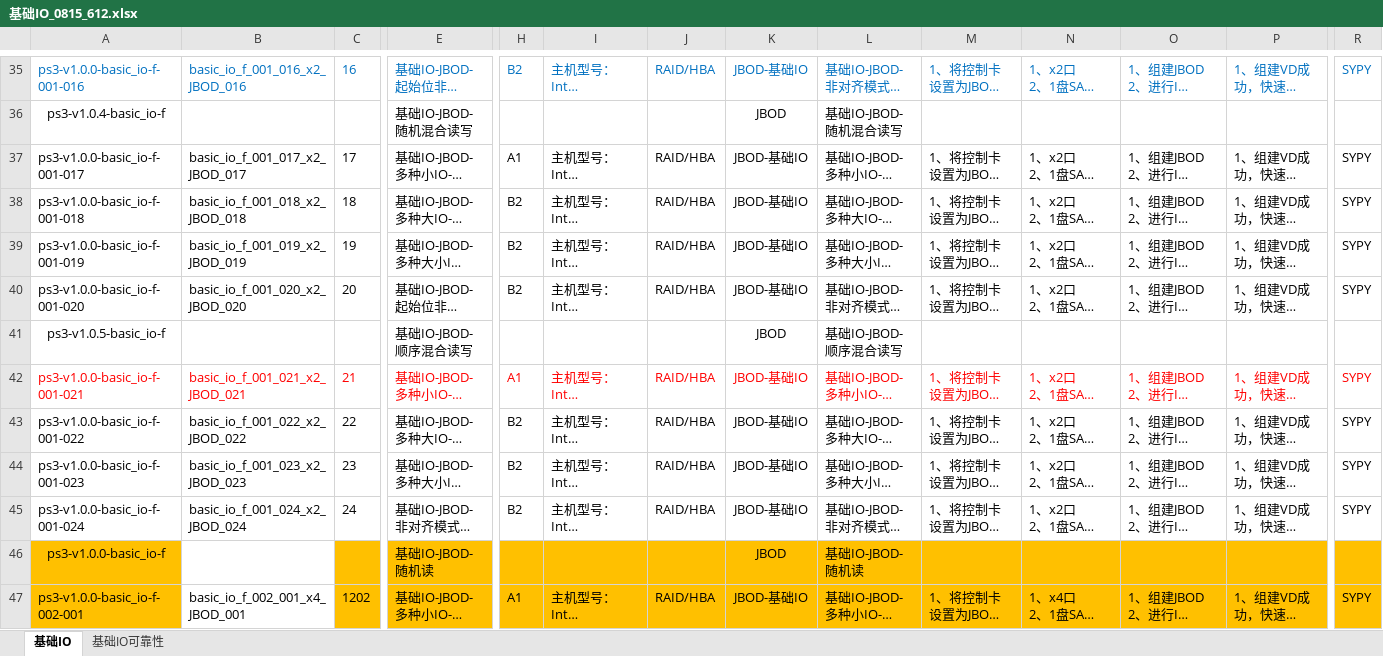
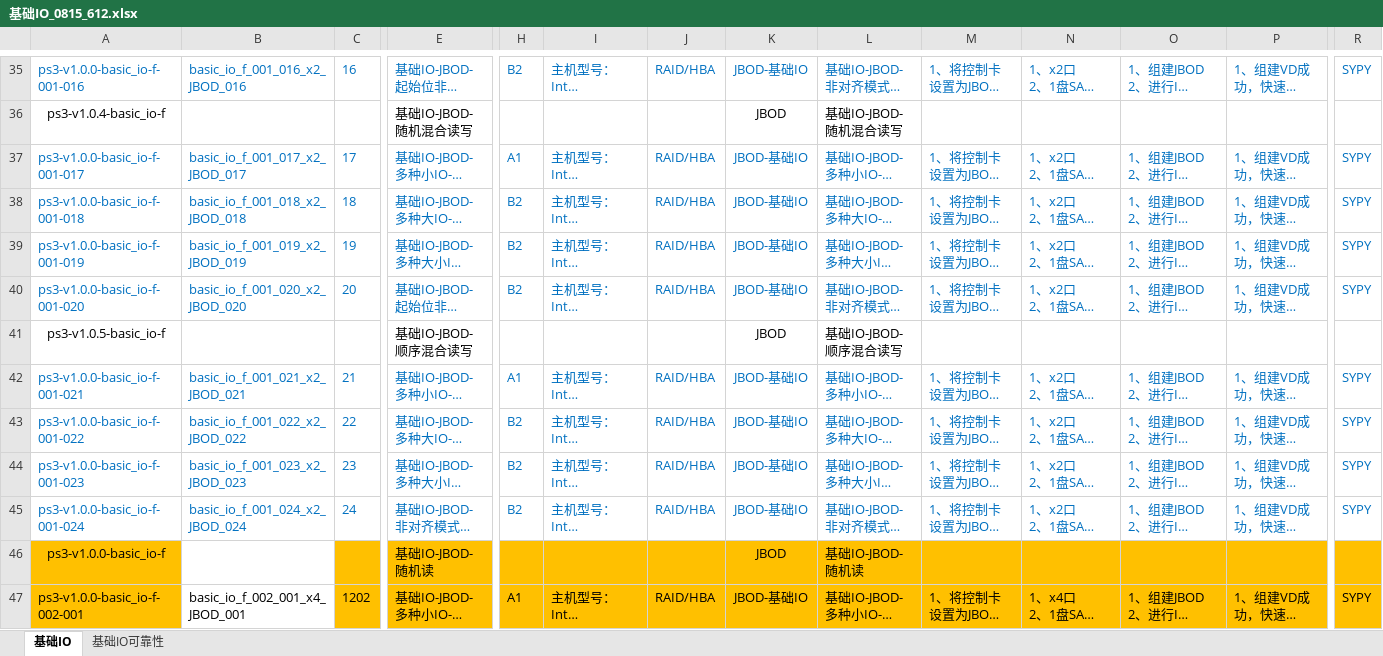
Before and after one commit to AlexGoke/Script-Auto-Create, an Excel workbook: 基础IO_0815_612.xlsx, sheet 基础IO, drawn as a sheet; only a part is shown, gaps mark what is left out; long unchanged cells end in …; values as stored, in another font and other column widths than the file's, no borders; the diff covers the shown part only; the diff names each change by its address in the sheet, - before the commit and + after, or states it on an @@ line.

```diff
--- a/基础IO_0815_612.xlsx (sheet 基础IO)
+++ b/基础IO_0815_612.xlsx (sheet 基础IO)
-A37:C40 text colour: black
+A37:C40 text colour: #0070C0
-E37:E40 text colour: black
+E37:E40 text colour: #0070C0
-H37:P40 text colour: black
+H37:P40 text colour: #0070C0
-R37:R40 text colour: black
+R37:R40 text colour: #0070C0
-A42:C42 text colour: #FF0000
+A42:C42 text colour: #0070C0
-E42 text colour: #FF0000
+E42 text colour: #0070C0
-H42:P42 text colour: #FF0000
+H42:P42 text colour: #0070C0
-R42 text colour: #FF0000
+R42 text colour: #0070C0
-A43:C45 text colour: black
+A43:C45 text colour: #0070C0
-E43:E45 text colour: black
+E43:E45 text colour: #0070C0
-H43:P45 text colour: black
+H43:P45 text colour: #0070C0
-R43:R45 text colour: black
+R43:R45 text colour: #0070C0
```
Also changed, not shown: cell formats elsewhere in this sheet, 5 other files.
